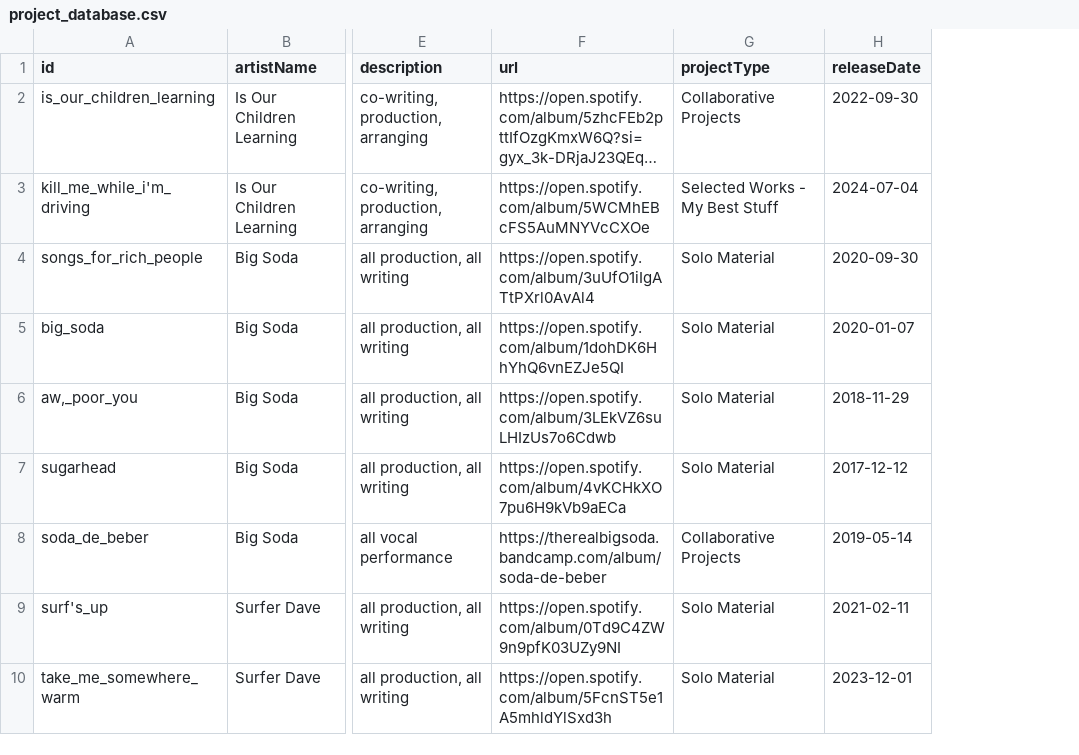
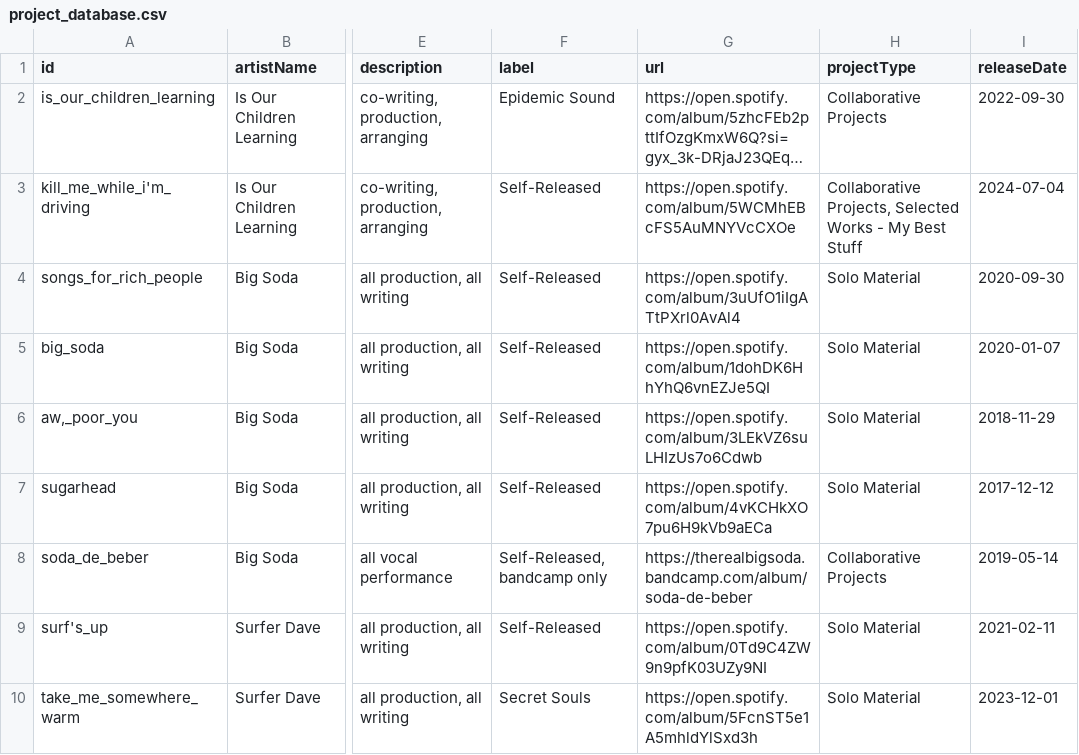
Before and after one commit to bigsodamusicofficial/bigsodamusicofficial.github.io, a CSV file: project_database.csv, drawn as a sheet; only a part is shown, gaps mark what is left out; long unchanged cells end in …; addresses are those after the commit; the diff covers the shown part only; the diff names each change by its address in the sheet, - before the commit and + after, or states it on an @@ line.

Commit message:
add label, allow multiple listings

```diff
--- a/project_database.csv
+++ b/project_database.csv
+column F (label), rows 2-10: Epidemic Sound | Self-Released | Self-Released | Self-Released | Self-Released | Self-Released | Self-Released, bandcamp only | Self-Released | Secret Souls
-H3 (projectType): Selected Works - My Best Stuff
+H3 (projectType): Collaborative Projects, Selected Works - My Best Stuff
```
Also changed, not shown: 4 edited cells elsewhere in this file, 5 other files.
